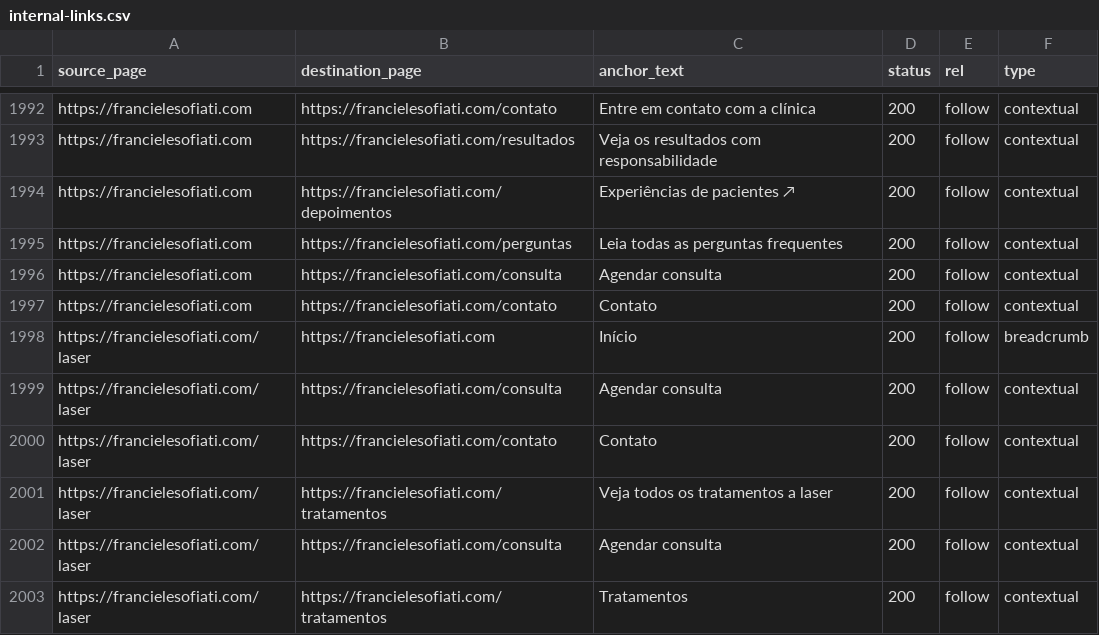
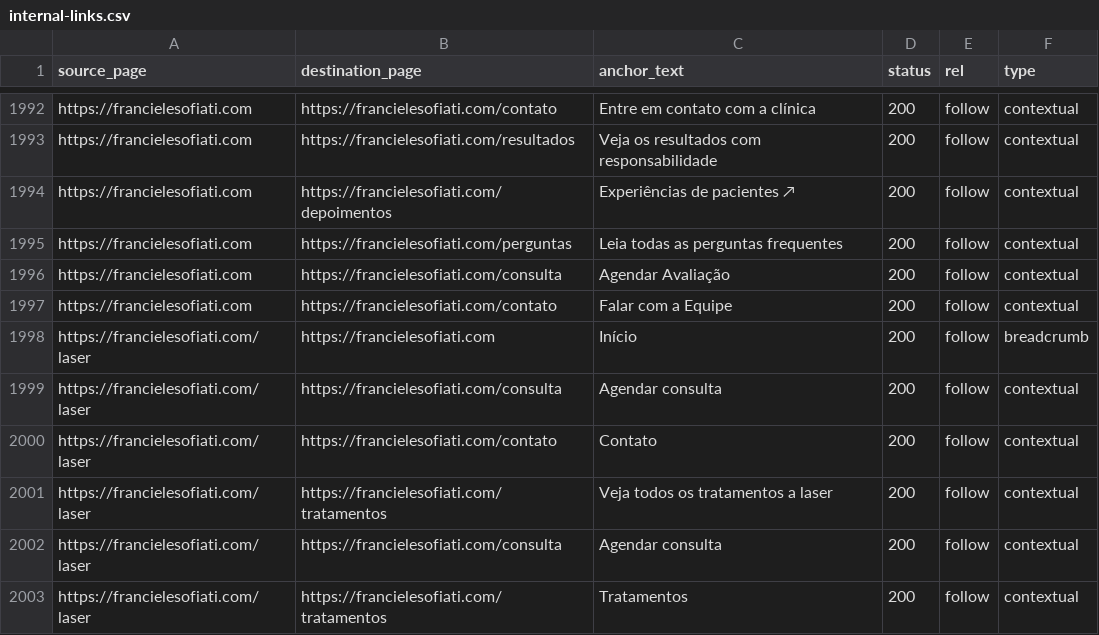
Before and after one commit to suportesofiati7/health, a CSV file: reports/seo/internal-links.csv, drawn as a sheet; only a part is shown, gaps mark what is left out.

```diff
--- a/reports/seo/internal-links.csv
+++ b/reports/seo/internal-links.csv
@@ -1995,4 +1995,4 @@ https://francielesofiati.com,https://francielesofiati.com/depoimentos,Experiênc
 https://francielesofiati.com,https://francielesofiati.com/perguntas,Leia todas as perguntas frequentes,200,follow,contextual
-https://francielesofiati.com,https://francielesofiati.com/consulta,Agendar consulta,200,follow,contextual
-https://francielesofiati.com,https://francielesofiati.com/contato,Contato,200,follow,contextual
+https://francielesofiati.com,https://francielesofiati.com/consulta,Agendar Avaliação,200,follow,contextual
+https://francielesofiati.com,https://francielesofiati.com/contato,Falar com a Equipe,200,follow,contextual
 https://francielesofiati.com/laser,https://francielesofiati.com,Início,200,follow,breadcrumb
```
Also changed, not shown: 4 other files.
